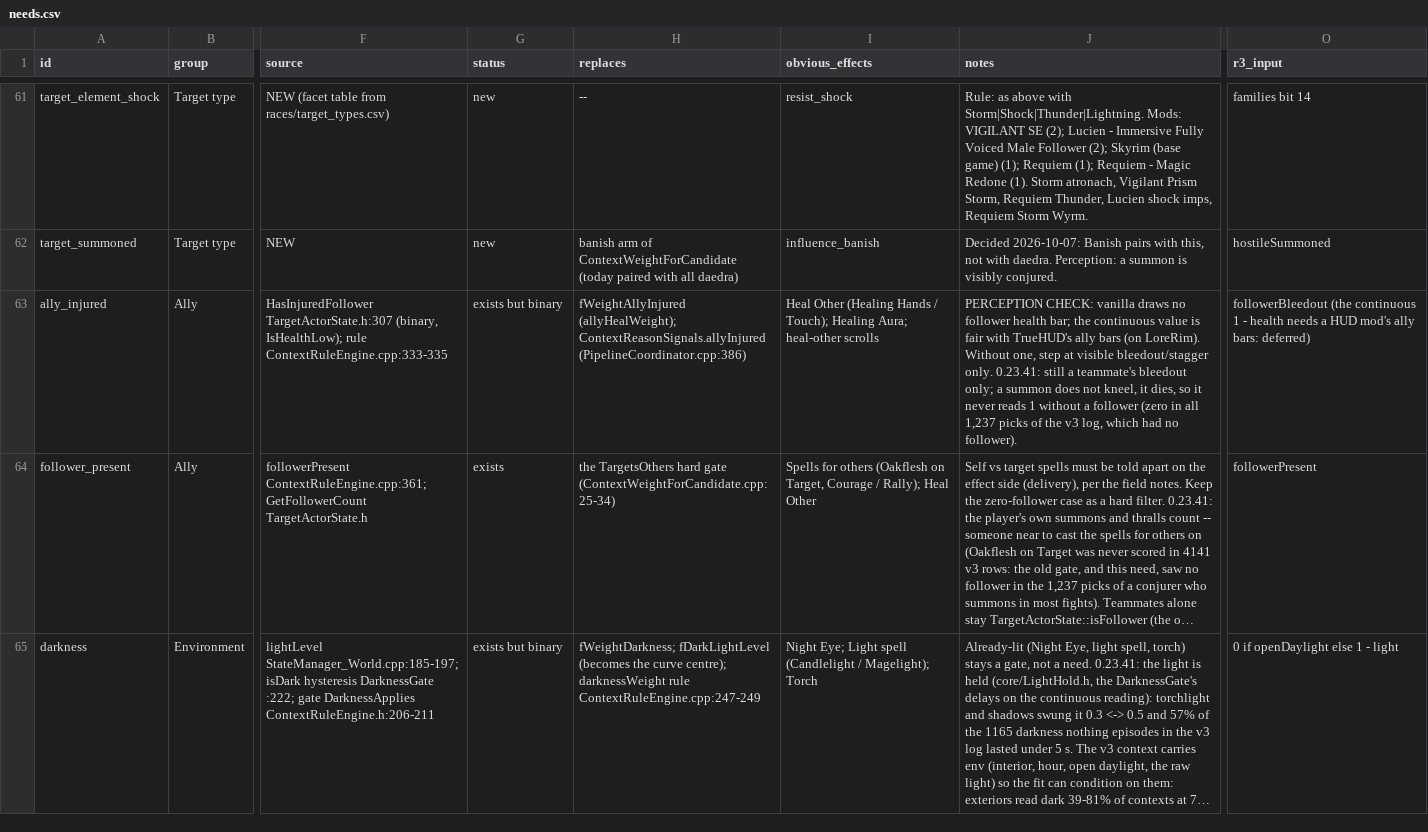
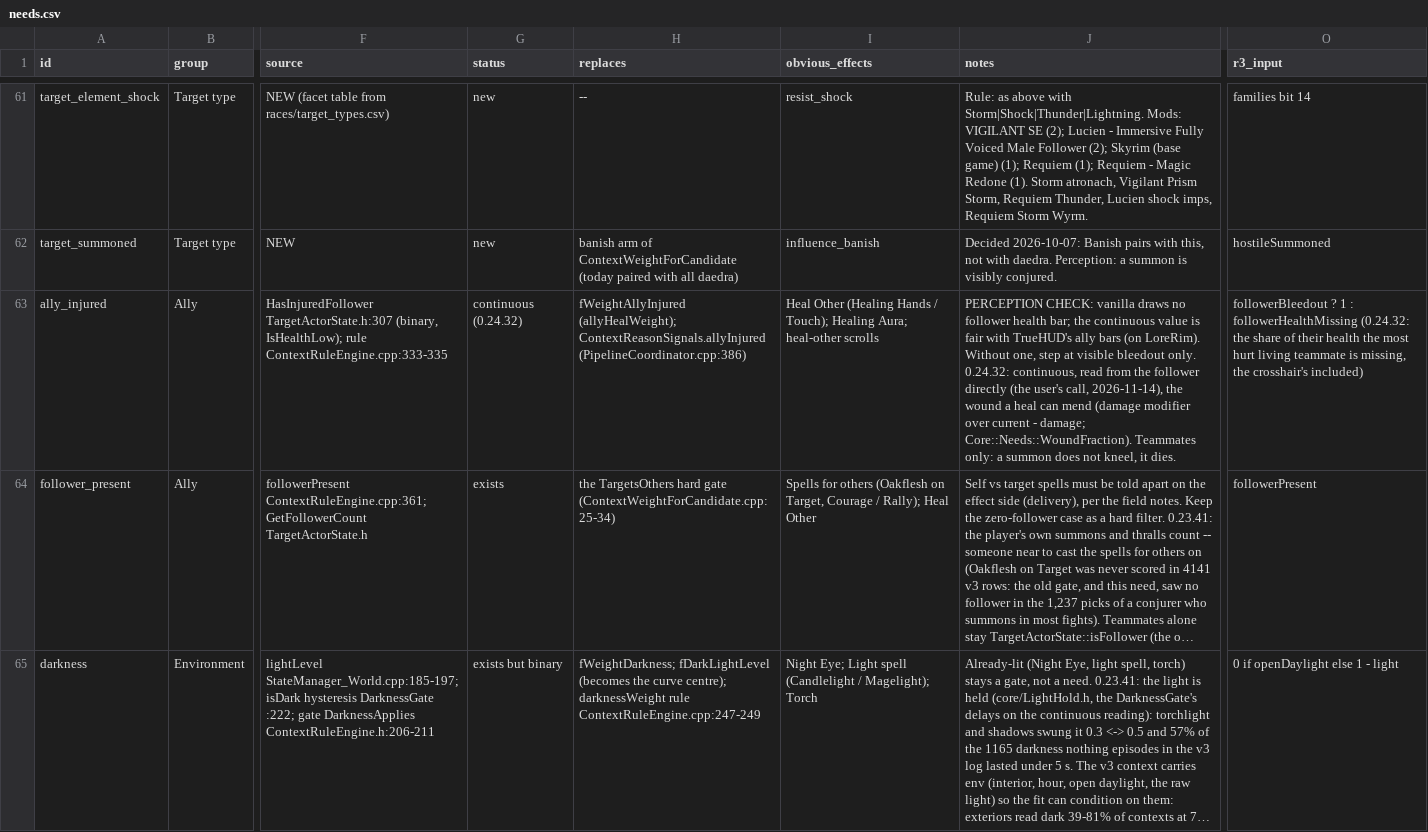
Before and after one commit to LandingCrew/huginn, a CSV file: docs/architecture/9-data/needs.csv, drawn as a sheet; only a part is shown, gaps mark what is left out; long unchanged cells end in …; the diff names each change by its address in the sheet, - before the commit and + after, or states it on an @@ line.

```diff
--- a/docs/architecture/9-data/needs.csv
+++ b/docs/architecture/9-data/needs.csv
-G63 (status): exists but binary
+G63 (status): continuous (0.24.32)
-J63 (notes): …at visible bleedout/stagger only. 0.23.41: still a teammate's bleedout only; a summon does not kneel, it dies, so it never reads 1 without a follower (zero in all 1,237 picks of the v3 log, which had no follower).
+J63 (notes): …at visible bleedout only. 0.24.32: continuous, read from the follower directly (the user's call, 2026-11-14), the wound a heal can mend (damage modifier over current - damage; Core::Needs::WoundFraction). Teammates only: a summon does not kneel, it dies.
-O63 (r3_input): followerBleedout (the continuous 1 - health needs a HUD mod's ally bars: deferred)
+O63 (r3_input): followerBleedout ? 1 : followerHealthMissing (0.24.32: the share of their health the most hurt living teammate is missing, the crosshair's included)
```
Also changed, not shown: 16 other files.
